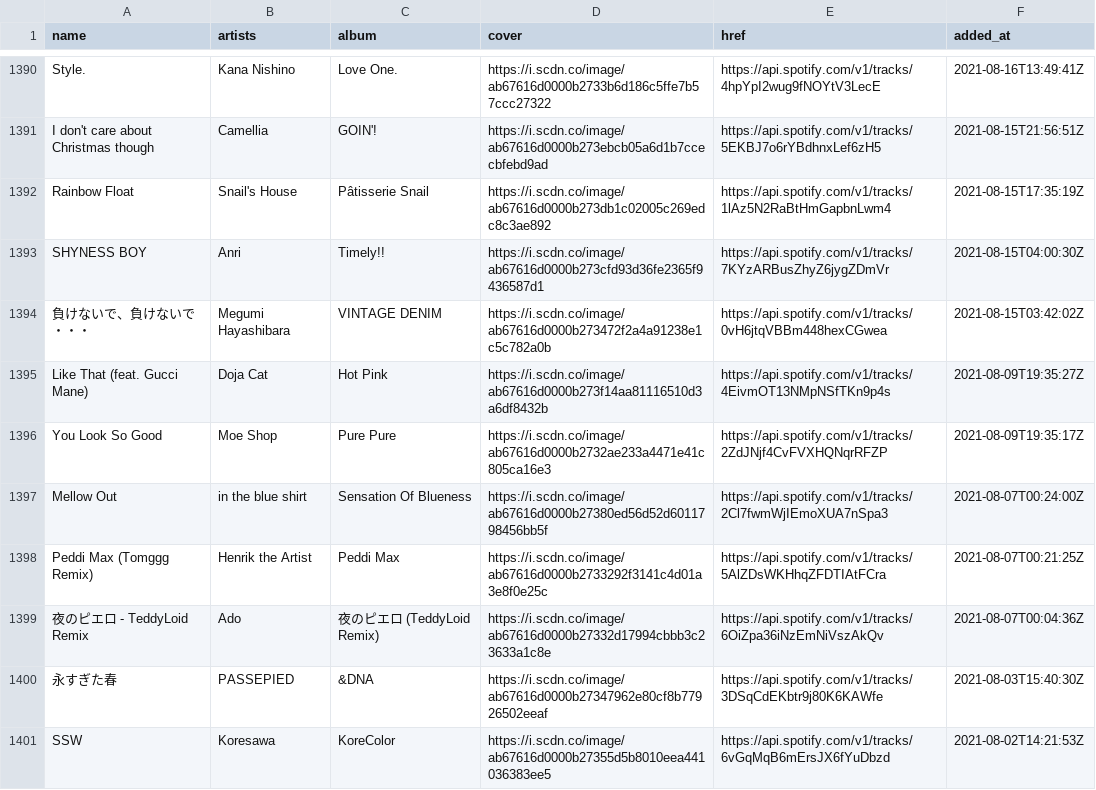
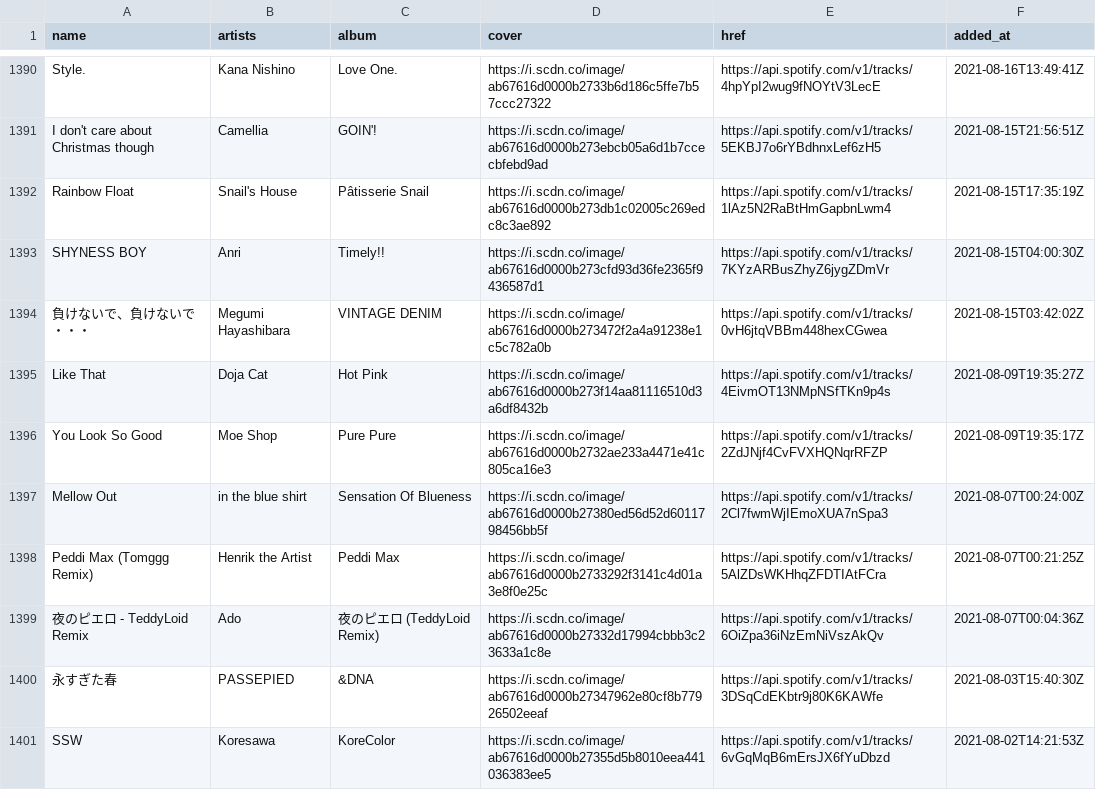
Before and after one commit to nyok/MySpotifyLikedSongs, a TSV file: LikedSongs/LikedSongs.tsv, drawn as a sheet; only a part is shown, gaps mark what is left out.

Commit message:
New songs (Automatic update)

```diff
--- a/LikedSongs/LikedSongs.tsv
+++ b/LikedSongs/LikedSongs.tsv
@@ -1394,3 +1394,3 @@ SHYNESS BOY	Anri	Timely!!	https://i.scdn.co/image/ab67616d0000b273cfd93d36fe2365
 負けないで、負けないで・・・	Megumi Hayashibara	VINTAGE DENIM	https://i.scdn.co/image/ab67616d0000b273472f2a4a91238e1c5c782a0b	https://api.spotify.com/v1/tracks/0vH6jtqVBBm448hexCGwea	2021-08-15T03:42:02Z
-Like That (feat. Gucci Mane)	Doja Cat	Hot Pink	https://i.scdn.co/image/ab67616d0000b273f14aa81116510d3a6df8432b	https://api.spotify.com/v1/tracks/4EivmOT13NMpNSfTKn9p4s	2021-08-09T19:35:27Z
+Like That	Doja Cat	Hot Pink	https://i.scdn.co/image/ab67616d0000b273f14aa81116510d3a6df8432b	https://api.spotify.com/v1/tracks/4EivmOT13NMpNSfTKn9p4s	2021-08-09T19:35:27Z
 You Look So Good	Moe Shop	Pure Pure	https://i.scdn.co/image/ab67616d0000b2732ae233a4471e41c805ca16e3	https://api.spotify.com/v1/tracks/2ZdJNjf4CvFVXHQNqrRFZP	2021-08-09T19:35:17Z
```
